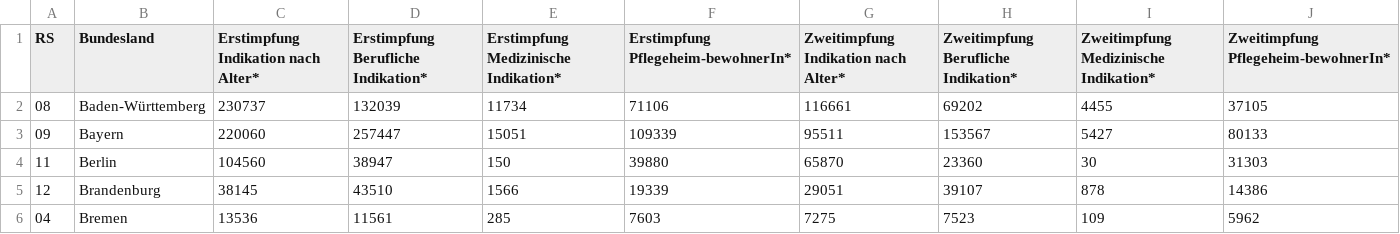
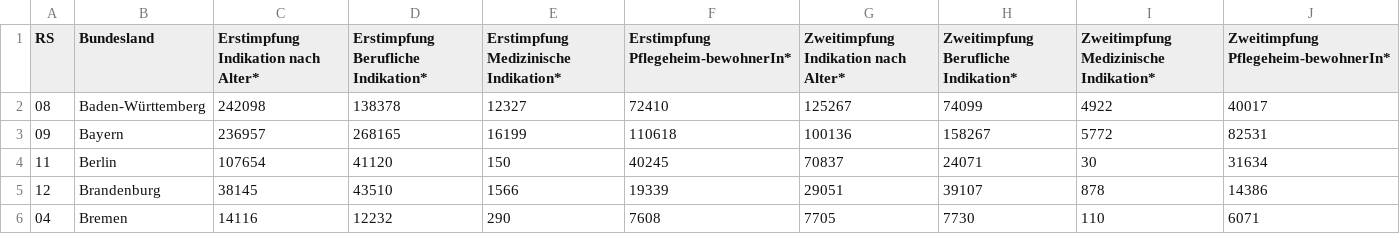
Before and after one commit to n0rdlicht/rki-vaccination-scraper, a CSV file: data/de-vaccinations-raw-indikation.csv, drawn as a sheet; only a part is shown; the diff covers the shown part only.

```diff
--- a/data/de-vaccinations-raw-indikation.csv
+++ b/data/de-vaccinations-raw-indikation.csv
@@ -1,6 +1,6 @@
 RS,Bundesland,Erstimpfung Indikation nach Alter*,Erstimpfung Berufliche Indikation*,Erstimpfung Medizinische Indikation*,Erstimpfung Pflegeheim-bewohnerIn*,Zweitimpfung Indikation nach Alter*,Zweitimpfung Berufliche Indikation*,Zweitimpfung Medizinische Indikation*,Zweitimpfung Pflegeheim-bewohnerIn*
-08,Baden-Württemberg,230737,132039,11734,71106,116661,69202,4455,37105
-09,Bayern,220060,257447,15051,109339,95511,153567,5427,80133
-11,Berlin,104560,38947,150,39880,65870,23360,30,31303
+08,Baden-Württemberg,242098,138378,12327,72410,125267,74099,4922,40017
+09,Bayern,236957,268165,16199,110618,100136,158267,5772,82531
+11,Berlin,107654,41120,150,40245,70837,24071,30,31634
 12,Brandenburg,38145,43510,1566,19339,29051,39107,878,14386
-04,Bremen,13536,11561,285,7603,7275,7523,109,5962
+04,Bremen,14116,12232,290,7608,7705,7730,110,6071
```
Also changed, not shown: 1 added row, 1 removed row and 81 edited cells elsewhere in this file, data/de-vaccinations-current.csv, data/de-vaccinations-raw-totals.csv, 2 other files.
